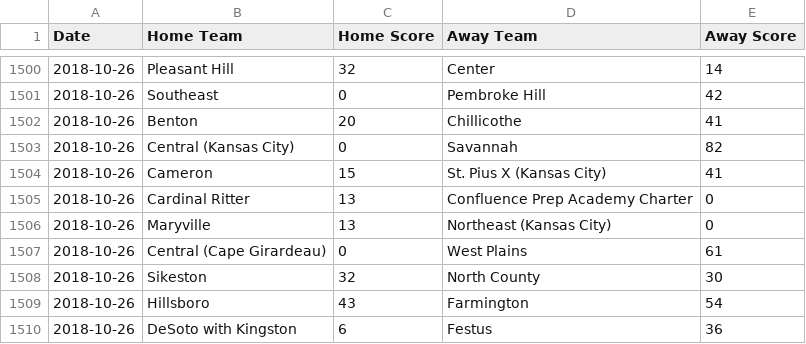
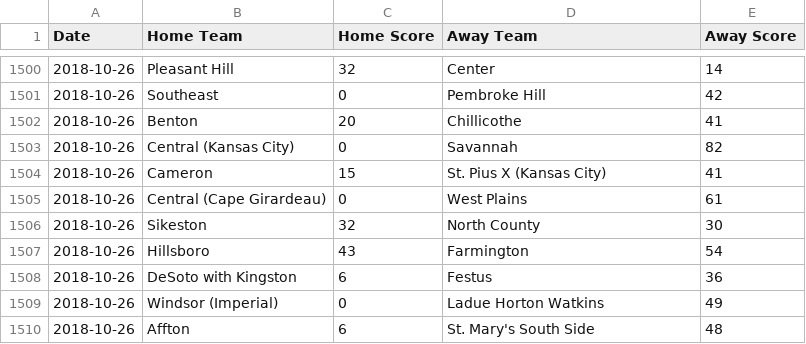
Before and after one commit to AllMOSports/football-ratings-2018, a CSV file: football_scoreboard_2018.csv, drawn as a sheet; only a part is shown, gaps mark what is left out; the shorter side is filled out with more unchanged rows.

```diff
--- a/football_scoreboard_2018.csv
+++ b/football_scoreboard_2018.csv
@@ -1504,4 +1504,2 @@ Date,Home Team,Home Score,Away Team,Away Score
 2018-10-26,Cameron,15,St. Pius X (Kansas City),41
-2018-10-26,Cardinal Ritter,13,Confluence Prep Academy Charter,0
-2018-10-26,Maryville,13,Northeast (Kansas City),0
 2018-10-26,Central (Cape Girardeau),0,West Plains,61
```
Also changed, not shown: football_rankings_2018_all.csv, football_rankings_2018_class1.csv, 12 other files.
